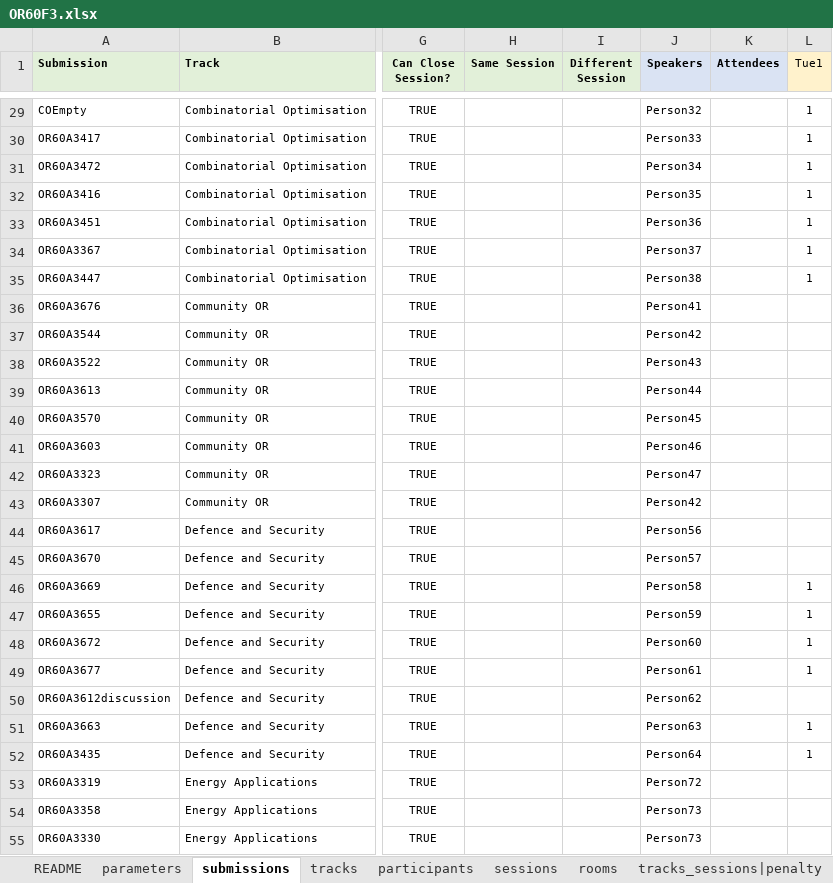
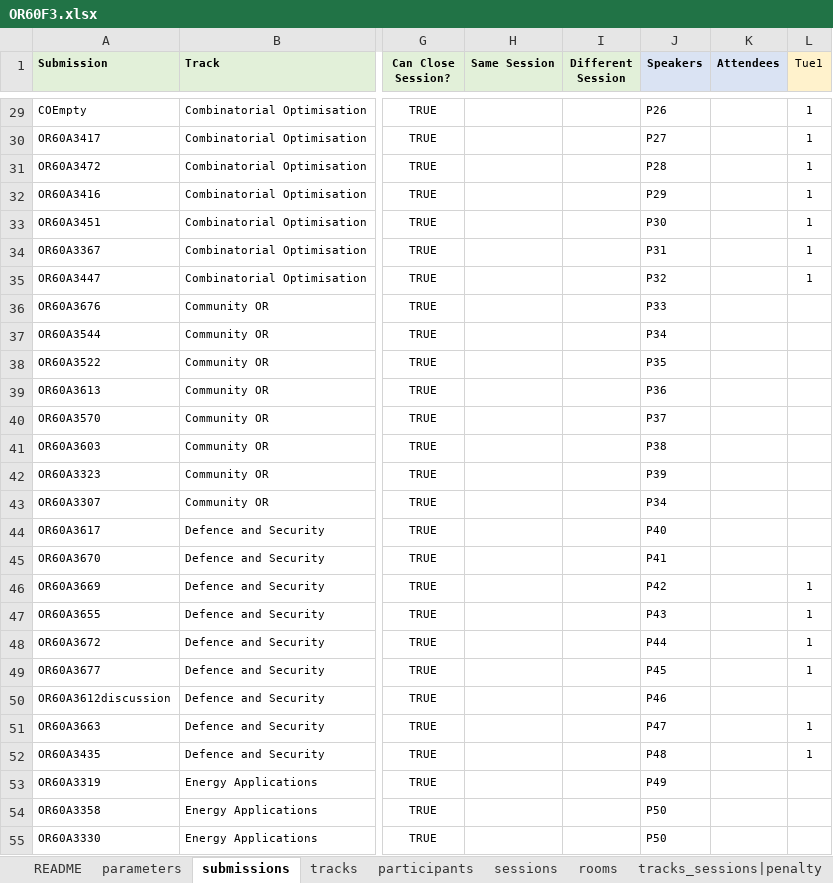
Before and after one commit to ahmedkheiri/CoSPLib, an Excel workbook: V1/Dataset/OR60F3.xlsx, sheet submissions, drawn as a sheet; only a part is shown, gaps mark what is left out; values as stored, in another font and other column widths than the file's, no borders; the diff covers the shown part only; the diff names each change by its address in the sheet, - before the commit and + after, or states it on an @@ line.

```diff
--- a/V1/Dataset/OR60F3.xlsx (sheet submissions)
+++ b/V1/Dataset/OR60F3.xlsx (sheet submissions)
-J29 (Speakers): Person32
+J29 (Speakers): P26
-J30 (Speakers): Person33
+J30 (Speakers): P27
-J31 (Speakers): Person34
+J31 (Speakers): P28
-J32 (Speakers): Person35
+J32 (Speakers): P29
-J33 (Speakers): Person36
+J33 (Speakers): P30
-J34 (Speakers): Person37
+J34 (Speakers): P31
-J35 (Speakers): Person38
+J35 (Speakers): P32
-J36 (Speakers): Person41
+J36 (Speakers): P33
-J37 (Speakers): Person42
+J37 (Speakers): P34
-J38 (Speakers): Person43
+J38 (Speakers): P35
-J39 (Speakers): Person44
+J39 (Speakers): P36
-J40 (Speakers): Person45
+J40 (Speakers): P37
-J41 (Speakers): Person46
+J41 (Speakers): P38
-J42 (Speakers): Person47
+J42 (Speakers): P39
-J43 (Speakers): Person42
+J43 (Speakers): P34
-J44 (Speakers): Person56
+J44 (Speakers): P40
-J45 (Speakers): Person57
+J45 (Speakers): P41
-J46 (Speakers): Person58
+J46 (Speakers): P42
-J47 (Speakers): Person59
+J47 (Speakers): P43
-J48 (Speakers): Person60
+J48 (Speakers): P44
-J49 (Speakers): Person61
+J49 (Speakers): P45
-J50 (Speakers): Person62
+J50 (Speakers): P46
-J51 (Speakers): Person63
+J51 (Speakers): P47
-J52 (Speakers): Person64
+J52 (Speakers): P48
-J53 (Speakers): Person72
+J53 (Speakers): P49
-J54:J55 (Speakers): Person73
+J54:J55 (Speakers): P50
```
Also changed, not shown: 1085 edited cells elsewhere in this sheet, sheet participants, V1/Dataset/GECCO19.xlsx, V1/Dataset/GECCO20.xlsx, 9 other files.
